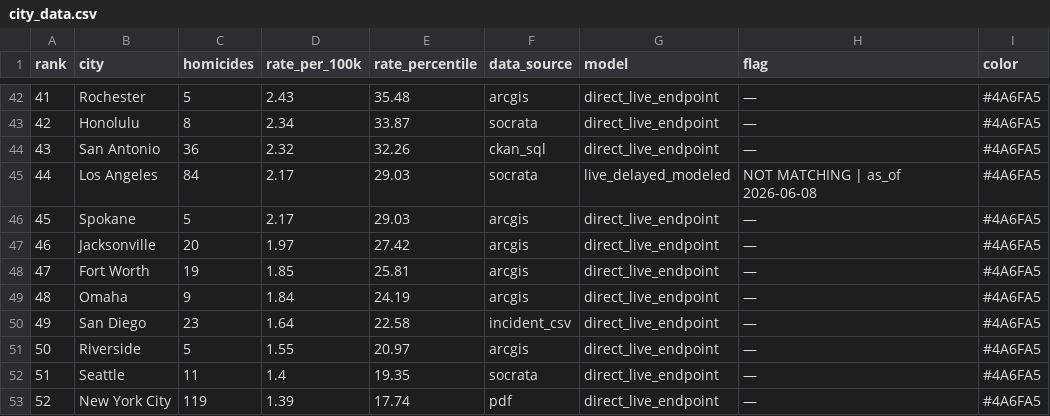
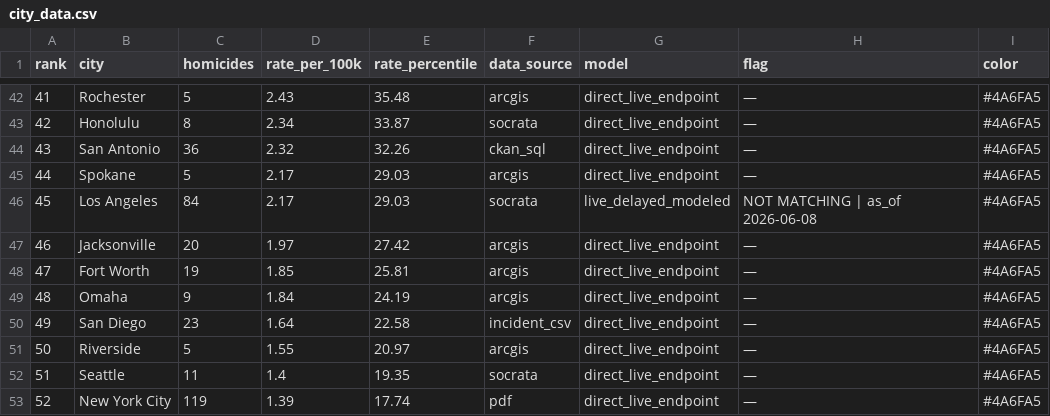
Before and after one commit to ro00archworkall/homicide_tracker, a CSV file: src/data/city_data.csv, drawn as a sheet; only a part is shown, gaps mark what is left out.

```diff
--- a/src/data/city_data.csv
+++ b/src/data/city_data.csv
@@ -44,4 +44,4 @@ rank,city,homicides,rate_per_100k,rate_percentile,data_source,model,flag,color
 43,San Antonio,36,2.32,32.26,ckan_sql,direct_live_endpoint,—,#4A6FA5
-44,Los Angeles,84,2.17,29.03,socrata,live_delayed_modeled,NOT MATCHING | as_of 2026-06-08,#4A6FA5
-45,Spokane,5,2.17,29.03,arcgis,direct_live_endpoint,—,#4A6FA5
+44,Spokane,5,2.17,29.03,arcgis,direct_live_endpoint,—,#4A6FA5
+45,Los Angeles,84,2.17,29.03,socrata,live_delayed_modeled,NOT MATCHING | as_of 2026-06-08,#4A6FA5
 46,Jacksonville,20,1.97,27.42,arcgis,direct_live_endpoint,—,#4A6FA5
```
Also changed, not shown: 1 other file.
